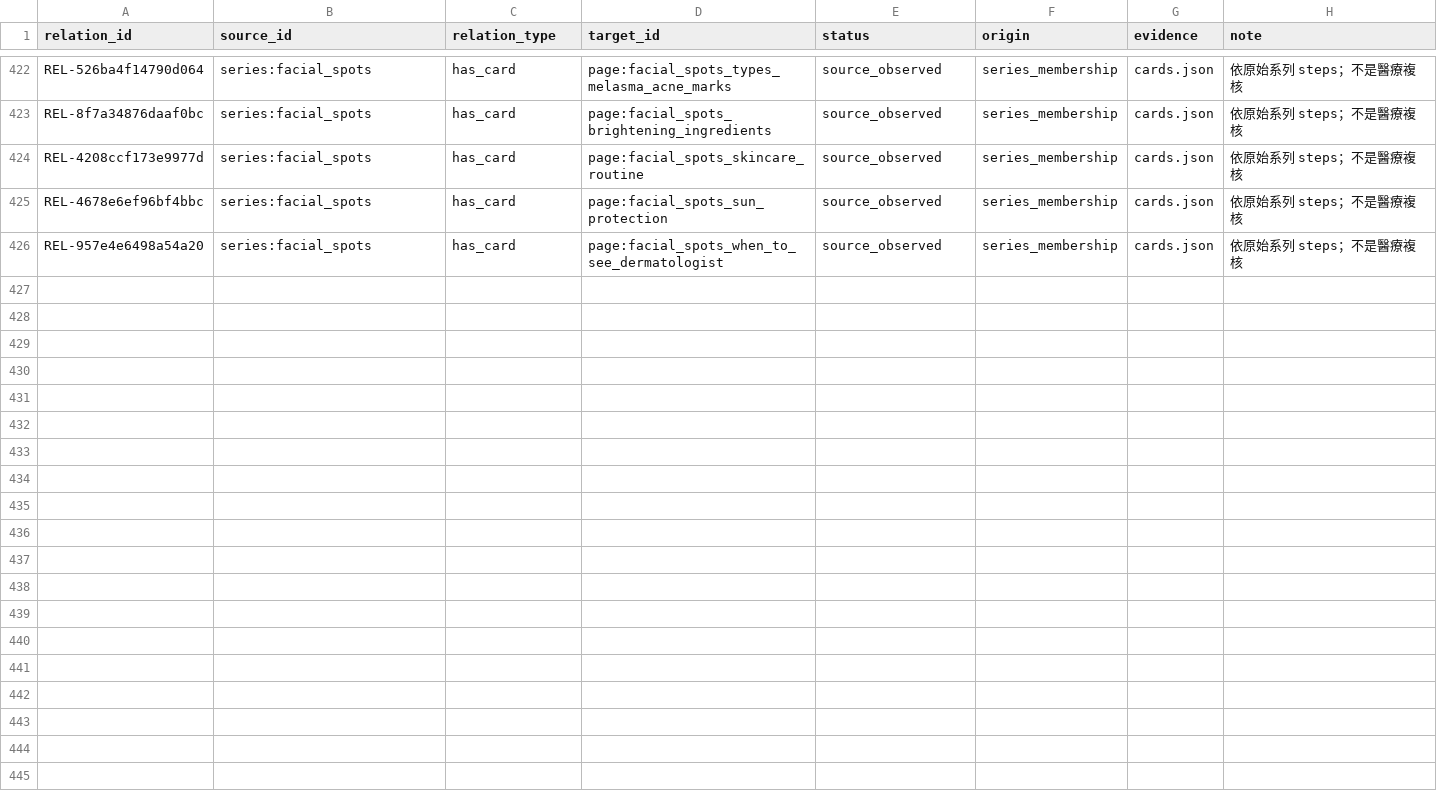
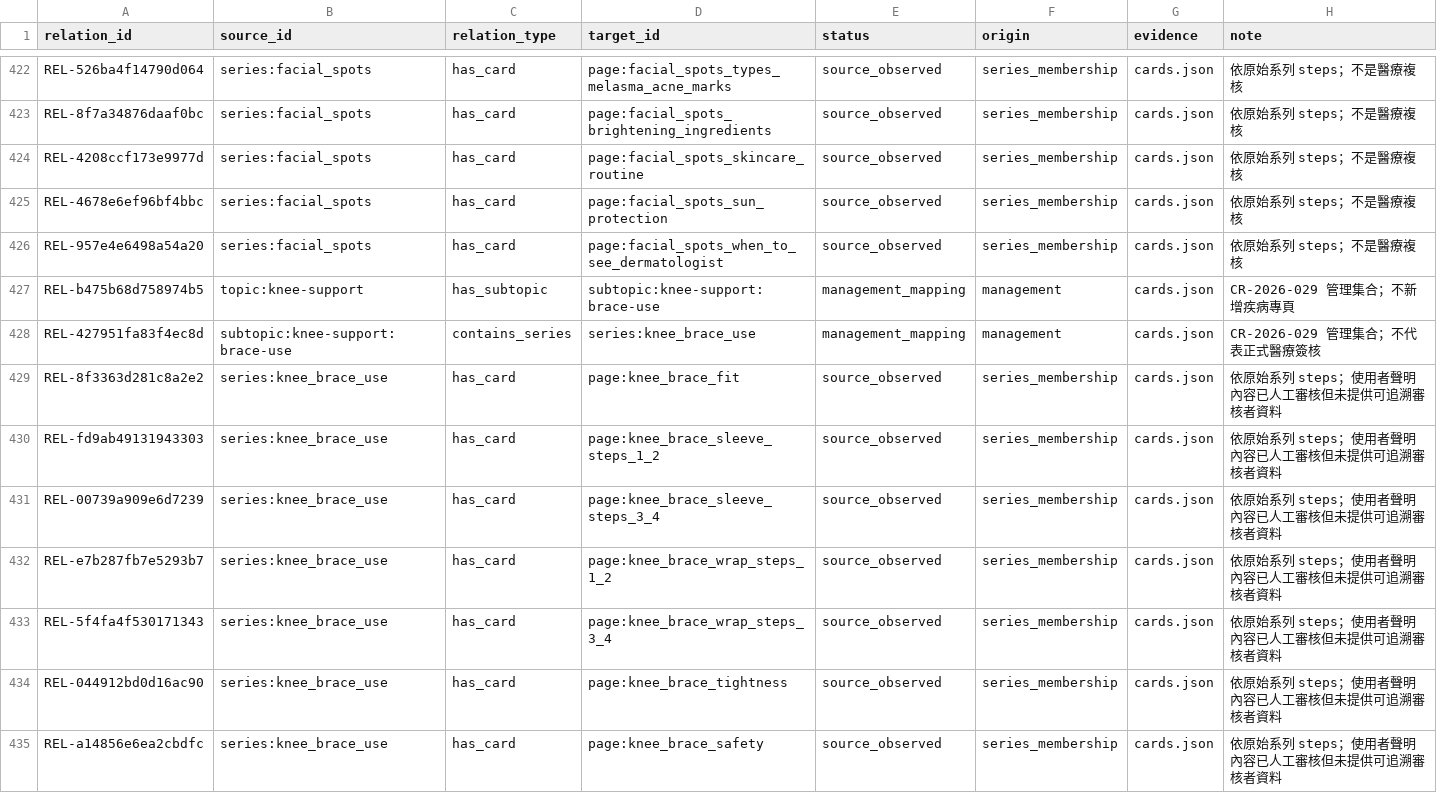
Before and after one commit to liaoweihung/pteduimg, a CSV file: docs/project-management/content-relations.csv, drawn as a sheet; only a part is shown, gaps mark what is left out; the diff names each change by its address in the sheet, - before the commit and + after, or states it on an @@ line.

Commit message:
Add knee brace education series and sync project records

```diff
--- a/docs/project-management/content-relations.csv
+++ b/docs/project-management/content-relations.csv
+row 427: REL-b475b68d758974b5 | topic:knee-support | has_subtopic | subtopic:knee-support:brace-use | management_mapping | management | cards.json | CR-2026-029 管理集合；不新增疾病專頁
+row 428: REL-427951fa83f4ec8d | subtopic:knee-support:brace-use | contains_series | series:knee_brace_use | management_mapping | management | cards.json | CR-2026-029 管理集合；不代表正式醫療簽核
+row 429: REL-8f3363d281c8a2e2 | series:knee_brace_use | has_card | page:knee_brace_fit | source_observed | series_membership | cards.json | 依原始系列 steps；使用者聲明內容已人工審核但未提供可追溯審核者資料
+row 430: REL-fd9ab49131943303 | series:knee_brace_use | has_card | page:knee_brace_sleeve_steps_1_2 | source_observed | series_membership | cards.json | 依原始系列 steps；使用者聲明內容已人工審核但未提供可追溯審核者資料
+row 431: REL-00739a909e6d7239 | series:knee_brace_use | has_card | page:knee_brace_sleeve_steps_3_4 | source_observed | series_membership | cards.json | 依原始系列 steps；使用者聲明內容已人工審核但未提供可追溯審核者資料
+row 432: REL-e7b287fb7e5293b7 | series:knee_brace_use | has_card | page:knee_brace_wrap_steps_1_2 | source_observed | series_membership | cards.json | 依原始系列 steps；使用者聲明內容已人工審核但未提供可追溯審核者資料
+row 433: REL-5f4fa4f530171343 | series:knee_brace_use | has_card | page:knee_brace_wrap_steps_3_4 | source_observed | series_membership | cards.json | 依原始系列 steps；使用者聲明內容已人工審核但未提供可追溯審核者資料
+row 434: REL-044912bd0d16ac90 | series:knee_brace_use | has_card | page:knee_brace_tightness | source_observed | series_membership | cards.json | 依原始系列 steps；使用者聲明內容已人工審核但未提供可追溯審核者資料
+row 435: REL-a14856e6ea2cbdfc | series:knee_brace_use | has_card | page:knee_brace_safety | source_observed | series_membership | cards.json | 依原始系列 steps；使用者聲明內容已人工審核但未提供可追溯審核者資料
```
Also changed, not shown: docs/project-management/change-requests.csv, 32 other files.
